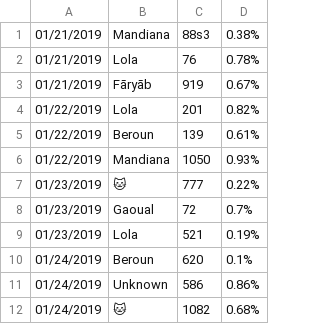
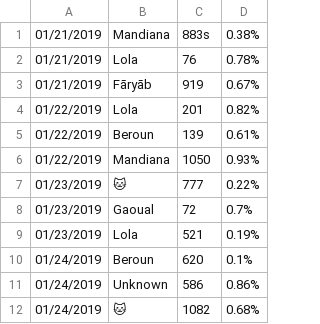
Before and after one commit to myslak71/report-processer, a CSV file: csv_report_processer/test.csv, drawn as a sheet; the diff names each change by its address in the sheet, - before the commit and + after, or states it on an @@ line.

```diff
--- a/csv_report_processer/test.csv
+++ b/csv_report_processer/test.csv
-C1: 88s3
+C1: 883s
```
Also changed, not shown: 1 other file.
